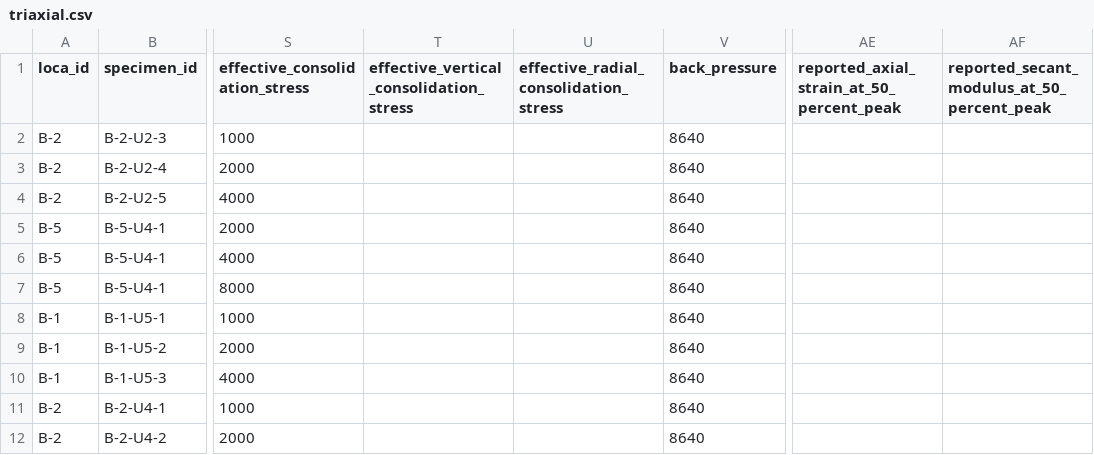
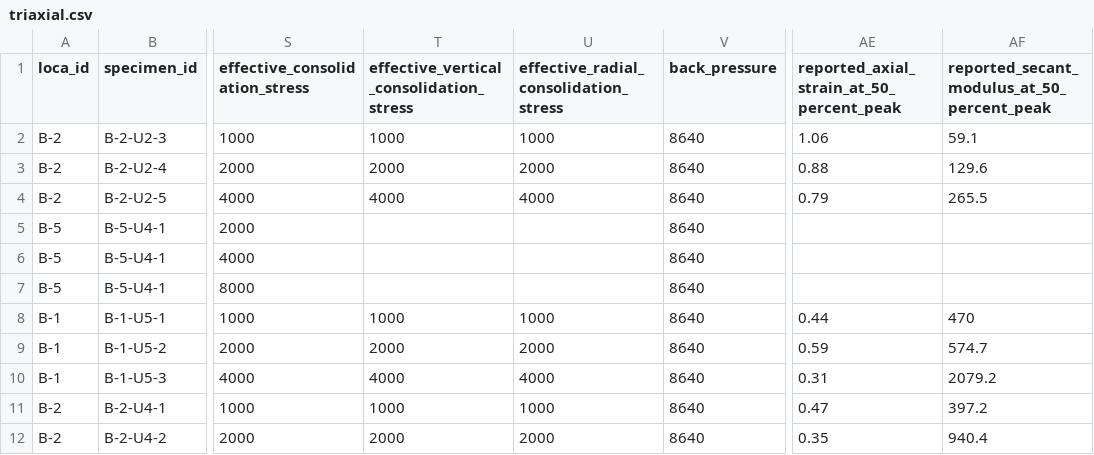
Before and after one commit to konnerhorton/hangtu, a CSV file: src/hangtu/examples/data/triaxial.csv, drawn as a sheet; only a part is shown, gaps mark what is left out; the diff covers the shown part only; the diff names each change by its address in the sheet, - before the commit and + after, or states it on an @@ line.

Commit message:
M23: give site.ags's triaxial stages the lab's E50 from their curves
Nine stages (the CU set on B-2-U2, the CD tests on B-1-U5 and B-2-U4)
carry TRET_EP50 and TRET_E50 read from their own q curves in the file, so
they agree with the E50 (b) will derive; the other nine stay blank, as in
real files. tret() splits so the curves don't read their own output.

```diff
--- a/src/hangtu/examples/data/triaxial.csv
+++ b/src/hangtu/examples/data/triaxial.csv
-T2: (empty)
+T2: 1000
-U2: (empty)
+U2: 1000
-AE2: (empty)
+AE2: 1.06
-AF2: (empty)
+AF2: 59.1
-T3: (empty)
+T3: 2000
-U3: (empty)
+U3: 2000
-AE3: (empty)
+AE3: 0.88
-AF3: (empty)
+AF3: 129.6
-T4: (empty)
+T4: 4000
-U4: (empty)
+U4: 4000
-AE4: (empty)
+AE4: 0.79
-AF4: (empty)
+AF4: 265.5
-T8: (empty)
+T8: 1000
-U8: (empty)
+U8: 1000
-AE8: (empty)
+AE8: 0.44
-AF8: (empty)
+AF8: 470
-T9: (empty)
+T9: 2000
-U9: (empty)
+U9: 2000
-AE9: (empty)
+AE9: 0.59
-AF9: (empty)
+AF9: 574.7
-T10: (empty)
+T10: 4000
-U10: (empty)
+U10: 4000
-AE10: (empty)
+AE10: 0.31
-AF10: (empty)
+AF10: 2079.2
-T11: (empty)
+T11: 1000
-U11: (empty)
+U11: 1000
-AE11: (empty)
+AE11: 0.47
-AF11: (empty)
+AF11: 397.2
-T12: (empty)
+T12: 2000
-U12: (empty)
+U12: 2000
-AE12: (empty)
+AE12: 0.35
-AF12: (empty)
+AF12: 940.4
```
Also changed, not shown: 4 edited cells elsewhere in this file, 5 other files.
